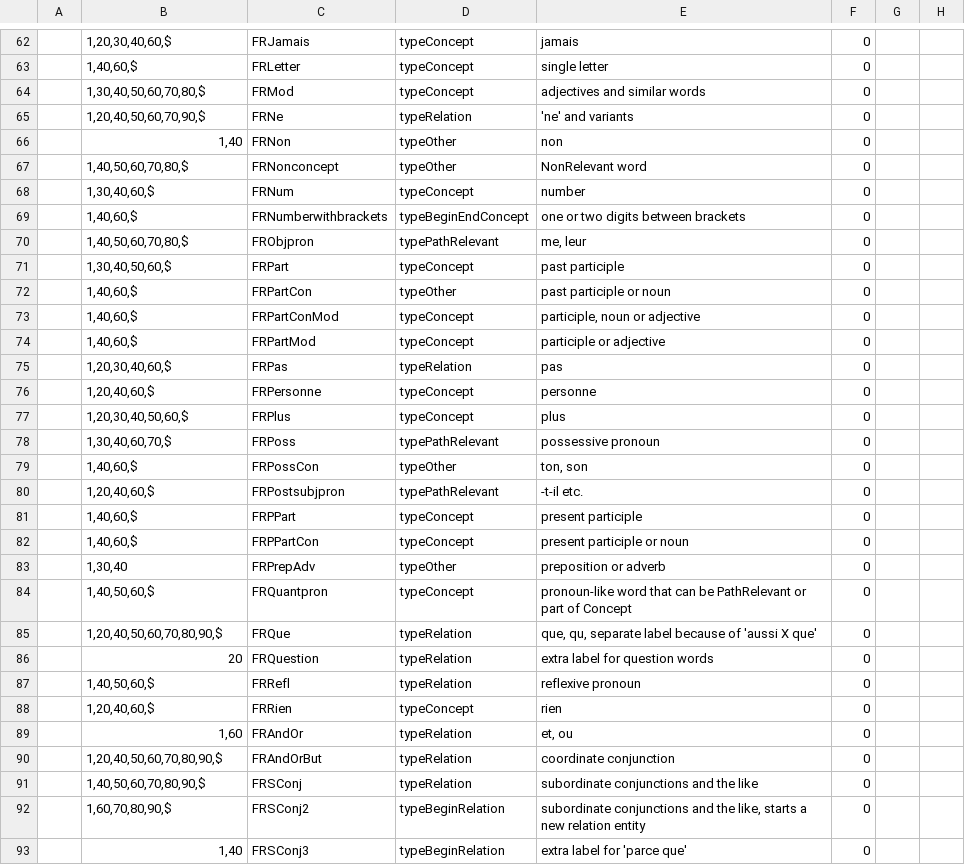
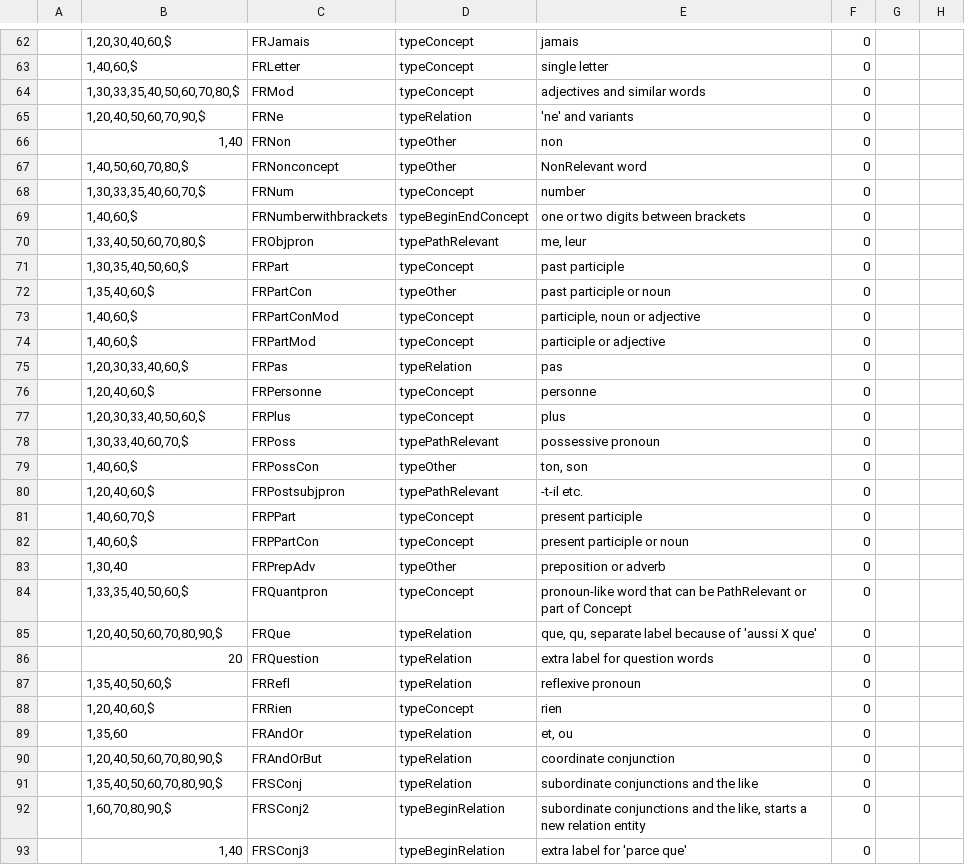
Before and after one commit to intersystems/iknow, a CSV file: language_models/fr/labels.csv, drawn as a sheet; only a part is shown, gaps mark what is left out; the diff covers the shown part only.

```diff
--- a/language_models/fr/labels.csv
+++ b/language_models/fr/labels.csv
@@ -63,3 +63,3 @@
 ;1,40,60,$;FRLetter;typeConcept;single letter;0;;
-;1,30,40,50,60,70,80,$;FRMod;typeConcept;adjectives and similar words;0;;
+;1,30,33,35,40,50,60,70,80,$;FRMod;typeConcept;adjectives and similar words;0;;
 ;1,20,40,50,60,70,90,$;FRNe;typeRelation;'ne' and variants;0;;
@@ -67,26 +67,26 @@
 ;1,40,50,60,70,80,$;FRNonconcept;typeOther;NonRelevant word;0;;
-;1,30,40,60,$;FRNum;typeConcept;number;0;;
+;1,30,33,35,40,60,70,$;FRNum;typeConcept;number;0;;
 ;1,40,60,$;FRNumberwithbrackets;typeBeginEndConcept;one or two digits between brackets;0;;
-;1,40,50,60,70,80,$;FRObjpron;typePathRelevant;me, leur;0;;
-;1,30,40,50,60,$;FRPart;typeConcept;past participle;0;;
-;1,40,60,$;FRPartCon;typeOther;past participle or noun;0;;
+;1,33,40,50,60,70,80,$;FRObjpron;typePathRelevant;me, leur;0;;
+;1,30,35,40,50,60,$;FRPart;typeConcept;past participle;0;;
+;1,35,40,60,$;FRPartCon;typeOther;past participle or noun;0;;
 ;1,40,60,$;FRPartConMod;typeConcept;participle, noun or adjective;0;;
 ;1,40,60,$;FRPartMod;typeConcept;participle or adjective;0;;
-;1,20,30,40,60,$;FRPas;typeRelation;pas;0;;
+;1,20,30,33,40,60,$;FRPas;typeRelation;pas;0;;
 ;1,20,40,60,$;FRPersonne;typeConcept;personne;0;;
-;1,20,30,40,50,60,$;FRPlus;typeConcept;plus;0;;
-;1,30,40,60,70,$;FRPoss;typePathRelevant;possessive pronoun;0;;
+;1,20,30,33,40,50,60,$;FRPlus;typeConcept;plus;0;;
+;1,30,33,40,60,70,$;FRPoss;typePathRelevant;possessive pronoun;0;;
 ;1,40,60,$;FRPossCon;typeOther;ton, son;0;;
 ;1,20,40,60,$;FRPostsubjpron;typePathRelevant;-t-il etc.;0;;
-;1,40,60,$;FRPPart;typeConcept;present participle;0;;
+;1,40,60,70,$;FRPPart;typeConcept;present participle;0;;
 ;1,40,60,$;FRPPartCon;typeConcept;present participle or noun;0;;
 ;1,30,40;FRPrepAdv;typeOther;preposition or adverb;0;;
-;1,40,50,60,$;FRQuantpron;typeConcept;pronoun-like word that can be PathRelevant or part of Concept;0;;
+;1,33,35,40,50,60,$;FRQuantpron;typeConcept;pronoun-like word that can be PathRelevant or part of Concept;0;;
 ;1,20,40,50,60,70,80,90,$;FRQue;typeRelation;que, qu, separate label because of 'aussi X que';0;;
 ;20;FRQuestion;typeRelation;extra label for question words;0;;
-;1,40,50,60,$;FRRefl;typeRelation;reflexive pronoun;0;;
+;1,35,40,50,60,$;FRRefl;typeRelation;reflexive pronoun;0;;
 ;1,20,40,60,$;FRRien;typeConcept;rien;0;;
-;1,60;FRAndOr;typeRelation;et, ou;0;;
+;1,35,60;FRAndOr;typeRelation;et, ou;0;;
 ;1,20,40,50,60,70,80,90,$;FRAndOrBut;typeRelation;coordinate conjunction;0;;
-;1,40,50,60,70,80,90,$;FRSConj;typeRelation;subordinate conjunctions and the like;0;;
+;1,35,40,50,60,70,80,90,$;FRSConj;typeRelation;subordinate conjunctions and the like;0;;
 ;1,60,70,80,90,$;FRSConj2;typeBeginRelation;subordinate conjunctions and the like, starts a new relation entity;0;;
```
Also changed, not shown: 31 added rows and 28 edited cells elsewhere in this file, language_models/fr/regex.csv, 33 other files.
